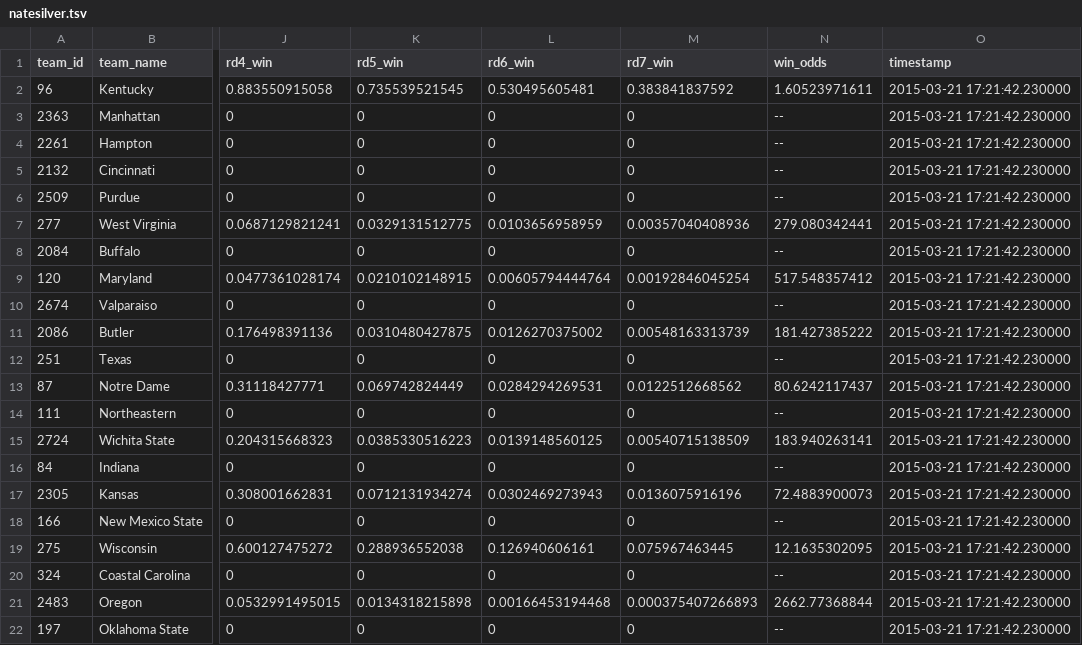
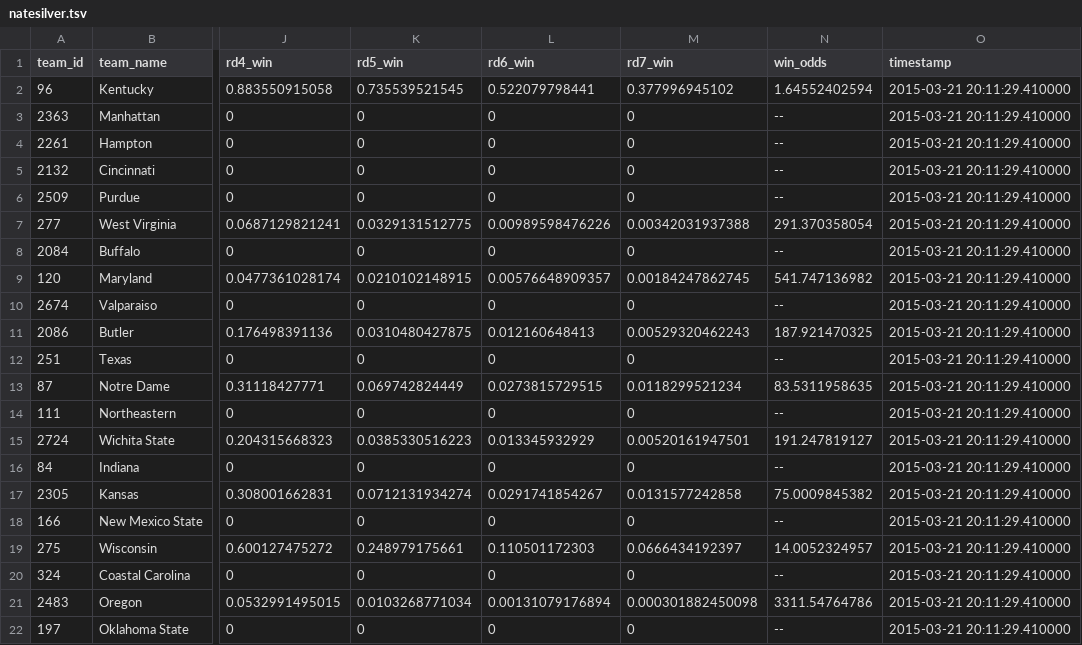
Before and after one commit to llimllib/roundbracket, a TSV file: natesilver.tsv, drawn as a sheet; only a part is shown, gaps mark what is left out; the diff covers the shown part only; the diff names each change by its address in the sheet, - before the commit and + after, or states it on an @@ line.

Commit message:
updating data

```diff
--- a/natesilver.tsv
+++ b/natesilver.tsv
-L2 (rd6_win): 0.530495605481
+L2 (rd6_win): 0.522079798441
-M2 (rd7_win): 0.383841837592
+M2 (rd7_win): 0.377996945102
-N2 (win_odds): 1.60523971611
+N2 (win_odds): 1.64552402594
-O2:O22 (timestamp): 2015-03-21 17:21:42.230000
+O2:O22 (timestamp): 2015-03-21 20:11:29.410000
-L7 (rd6_win): 0.0103656958959
+L7 (rd6_win): 0.00989598476226
-M7 (rd7_win): 0.00357040408936
+M7 (rd7_win): 0.00342031937388
-N7 (win_odds): 279.080342441
+N7 (win_odds): 291.370358054
-L9 (rd6_win): 0.00605794444764
+L9 (rd6_win): 0.00576648909357
-M9 (rd7_win): 0.00192846045254
+M9 (rd7_win): 0.00184247862745
-N9 (win_odds): 517.548357412
+N9 (win_odds): 541.747136982
-L11 (rd6_win): 0.0126270375002
+L11 (rd6_win): 0.012160648413
-M11 (rd7_win): 0.00548163313739
+M11 (rd7_win): 0.00529320462243
-N11 (win_odds): 181.427385222
+N11 (win_odds): 187.921470325
-L13 (rd6_win): 0.0284294269531
+L13 (rd6_win): 0.0273815729515
-M13 (rd7_win): 0.0122512668562
+M13 (rd7_win): 0.0118299521234
-N13 (win_odds): 80.6242117437
+N13 (win_odds): 83.5311958635
-L15 (rd6_win): 0.0139148560125
+L15 (rd6_win): 0.013345932929
-M15 (rd7_win): 0.00540715138509
+M15 (rd7_win): 0.00520161947501
-N15 (win_odds): 183.940263141
+N15 (win_odds): 191.247819127
-L17 (rd6_win): 0.0302469273943
+L17 (rd6_win): 0.0291741854267
-M17 (rd7_win): 0.0136075916196
+M17 (rd7_win): 0.0131577242858
-N17 (win_odds): 72.4883900073
+N17 (win_odds): 75.0009845382
-K19 (rd5_win): 0.288936552038
+K19 (rd5_win): 0.248979175661
-L19 (rd6_win): 0.126940606161
+L19 (rd6_win): 0.110501172303
-M19 (rd7_win): 0.075967463445
+M19 (rd7_win): 0.0666434192397
-N19 (win_odds): 12.1635302095
+N19 (win_odds): 14.0052324957
-K21 (rd5_win): 0.0134318215898
+K21 (rd5_win): 0.0103268771034
-L21 (rd6_win): 0.00166453194468
+L21 (rd6_win): 0.00131079176894
-M21 (rd7_win): 0.000375407266893
+M21 (rd7_win): 0.000301882450098
-N21 (win_odds): 2662.77368844
+N21 (win_odds): 3311.54764786
```
Also changed, not shown: 108 edited cells elsewhere in this file, 1 other file.
